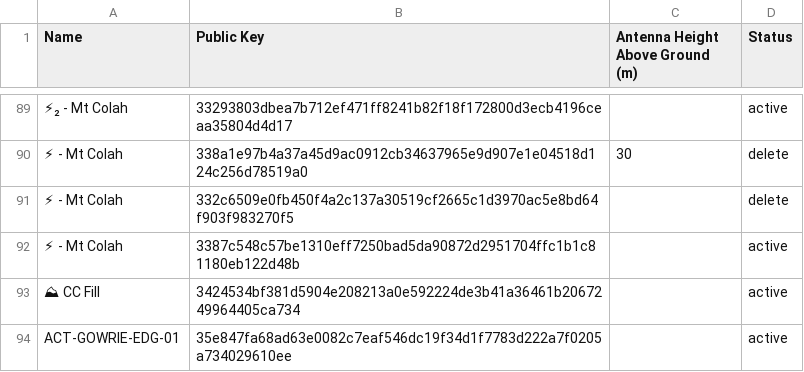
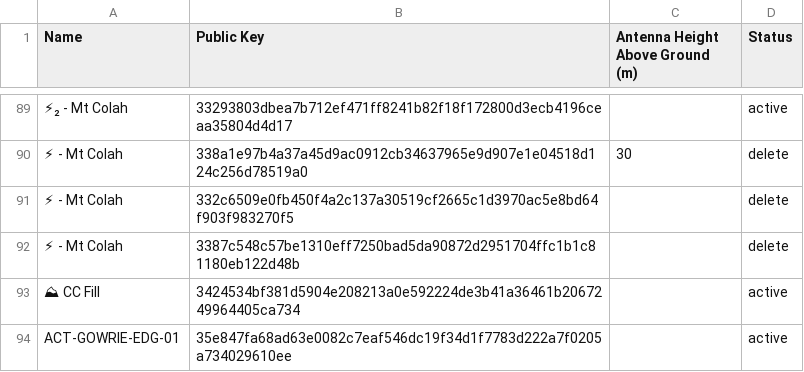
Before and after one commit to nswmesh/nswmesh_wiki, a CSV file: data/meshcore_repeaters_hag.csv, drawn as a sheet; only a part is shown, gaps mark what is left out; the diff names each change by its address in the sheet, - before the commit and + after, or states it on an @@ line.

```diff
--- a/data/meshcore_repeaters_hag.csv
+++ b/data/meshcore_repeaters_hag.csv
-D92 (Status): active
+D92 (Status): delete
```
Also changed, not shown: 1 other file.
